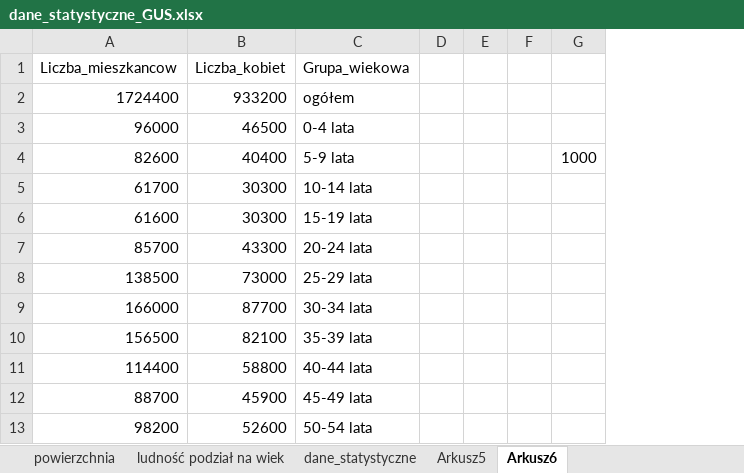
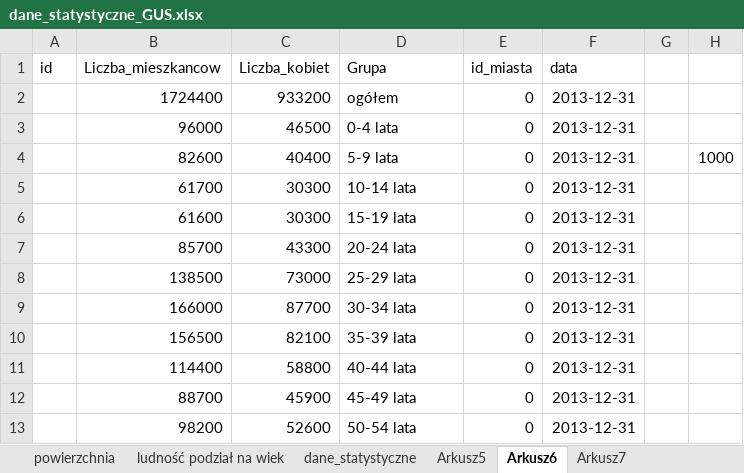
Before and after one commit to grabiarzgrabek/gitrepo, an Excel workbook: gus/dane_statystyczne_GUS.xlsx, sheet Arkusz6, drawn as a sheet; only a part is shown; values as stored, in another font and other column widths than the file's, no borders; removed rows and columns are numbered as before the commit, all else as after; the diff names each change by its address in the sheet, - before the commit and + after, or states it on an @@ line.

```diff
--- a/gus/dane_statystyczne_GUS.xlsx (sheet Arkusz6)
+++ b/gus/dane_statystyczne_GUS.xlsx (sheet Arkusz6)
+sheet tab: Arkusz7
+column A (id), empty
-column D, empty
-column E, empty
+column E (id_miasta), rows 2-13: all 0
+column F (data), rows 2-13: all 2013-12-31
-D1: Grupa_wiekowa
+D1: Grupa
```
Also changed, not shown: sheet dane_statystyczne, 1 other file.
